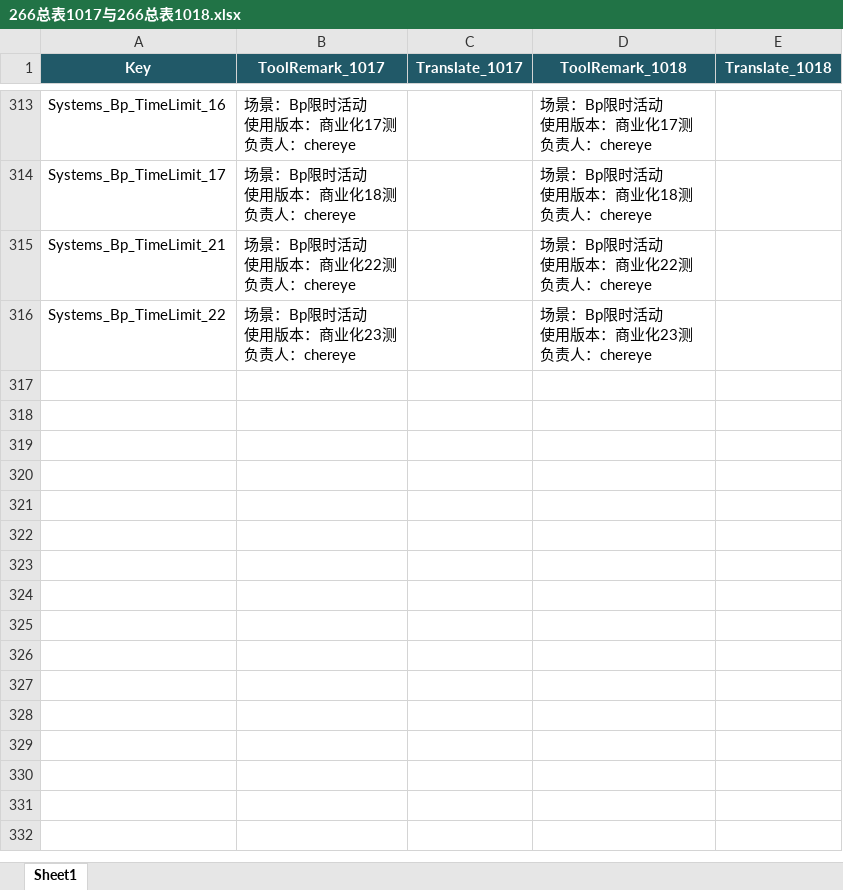
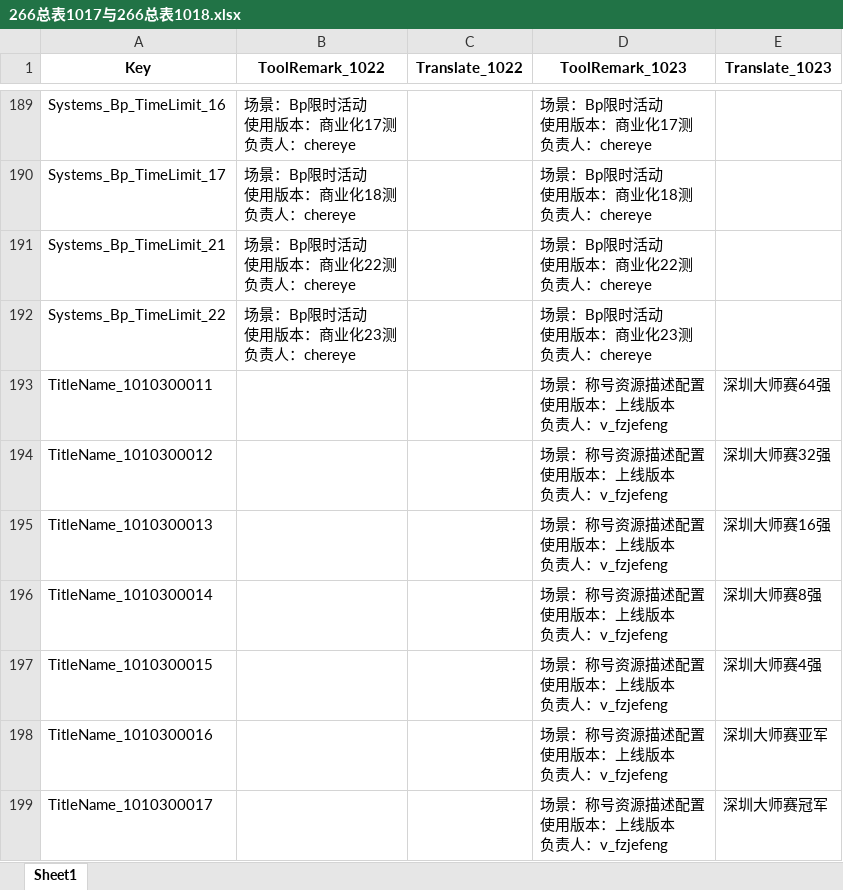
Before and after one commit to sorryzcc/Compare_266_MS, an Excel workbook: 266总表1017与266总表1018.xlsx, sheet Sheet1, drawn as a sheet; only a part is shown, gaps mark what is left out; values as stored, in another font and other column widths than the file's, no borders; ↵ is a line break in a cell; the diff covers the shown part only; the diff names each change by its address in the sheet, - before the commit and + after, or states it on an @@ line.

```diff
--- a/266总表1017与266总表1018.xlsx (sheet Sheet1)
+++ b/266总表1017与266总表1018.xlsx (sheet Sheet1)
@@ A1:E1 fill: #215968 → none, text colour: #FFFFFF → black @@
-B1: ToolRemark_1017
+B1: ToolRemark_1022
-C1: Translate_1017
+C1: Translate_1022
-D1: ToolRemark_1018
+D1: ToolRemark_1023
-E1: Translate_1018
+E1: Translate_1023
+row 193: TitleName_1010300011 |  |  | 场景：称号资源描述配置 ↵ 使用版本：上线版本 ↵ 负责人：v_fzjefeng | 深圳大师赛64强
+row 194: TitleName_1010300012 |  |  | 场景：称号资源描述配置 ↵ 使用版本：上线版本 ↵ 负责人：v_fzjefeng | 深圳大师赛32强
+row 195: TitleName_1010300013 |  |  | 场景：称号资源描述配置 ↵ 使用版本：上线版本 ↵ 负责人：v_fzjefeng | 深圳大师赛16强
+row 196: TitleName_1010300014 |  |  | 场景：称号资源描述配置 ↵ 使用版本：上线版本 ↵ 负责人：v_fzjefeng | 深圳大师赛8强
+row 197: TitleName_1010300015 |  |  | 场景：称号资源描述配置 ↵ 使用版本：上线版本 ↵ 负责人：v_fzjefeng | 深圳大师赛4强
+row 198: TitleName_1010300016 |  |  | 场景：称号资源描述配置 ↵ 使用版本：上线版本 ↵ 负责人：v_fzjefeng | 深圳大师赛亚军
+row 199: TitleName_1010300017 |  |  | 场景：称号资源描述配置 ↵ 使用版本：上线版本 ↵ 负责人：v_fzjefeng | 深圳大师赛冠军
```
Also changed, not shown: other rows of this sheet, 5 other files.
